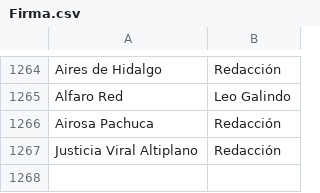
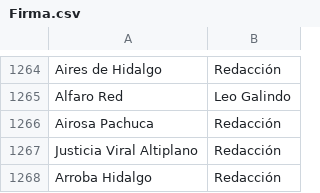
Before and after one commit to thelonious9/Enlaces, a CSV file: Firma.csv, drawn as a sheet; only a part is shown, gaps mark what is left out.

Commit message:
Arroba Hidalgo

```diff
--- a/Firma.csv
+++ b/Firma.csv
@@ -1267 +1267,2 @@ Airosa Pachuca,Redacción
 Justicia Viral Altiplano,Redacción
+Arroba Hidalgo,Redacción
```
